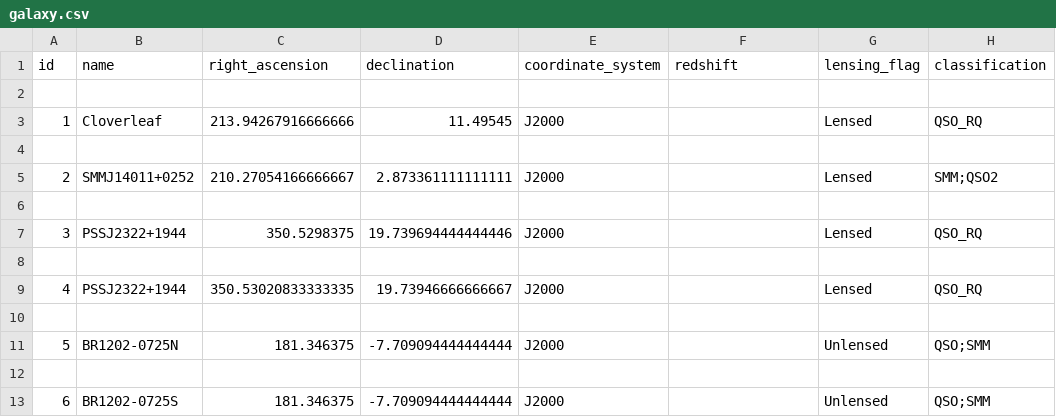
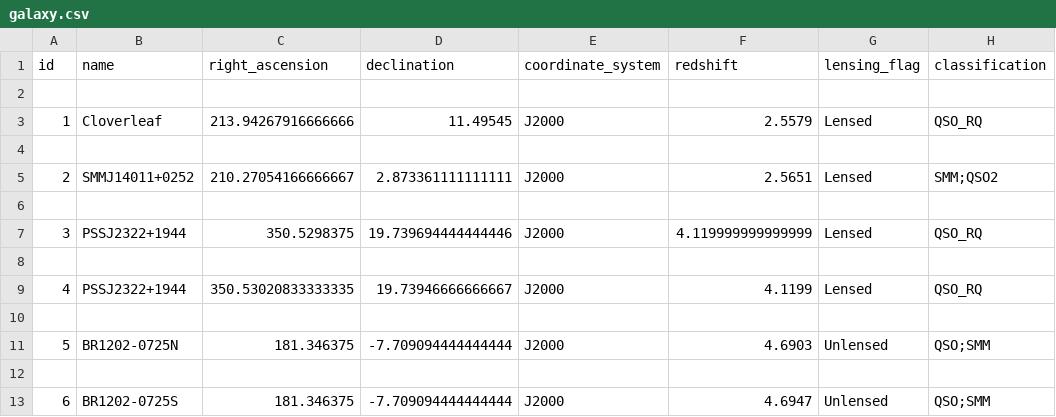
Before and after one commit to UladzimirTreihis/spectral_line_detection_database, a CSV file: flask-back-end/galaxy.csv, drawn as a sheet; only a part is shown; the diff names each change by its address in the sheet, - before the commit and + after, or states it on an @@ line.

```diff
--- a/flask-back-end/galaxy.csv
+++ b/flask-back-end/galaxy.csv
-F3 (redshift): (empty)
+F3 (redshift): 2.5579
-F5 (redshift): (empty)
+F5 (redshift): 2.5651
-F7 (redshift): (empty)
+F7 (redshift): 4.119999999999999
-F9 (redshift): (empty)
+F9 (redshift): 4.1199
-F11 (redshift): (empty)
+F11 (redshift): 4.6903
-F13 (redshift): (empty)
+F13 (redshift): 4.6947
```
Also changed, not shown: 2 other files.
